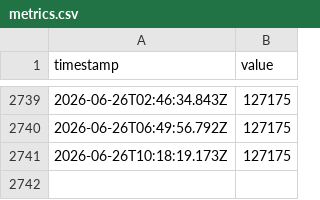
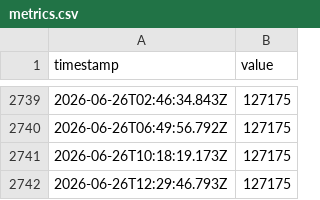
Before and after one commit to JamesAskew/givergy-stats, a CSV file: data/metrics.csv, drawn as a sheet; only a part is shown, gaps mark what is left out; the diff names each change by its address in the sheet, - before the commit and + after, or states it on an @@ line.

```diff
--- a/data/metrics.csv
+++ b/data/metrics.csv
+row 2742: 2026-06-26T12:29:46.793Z | 127175
```
